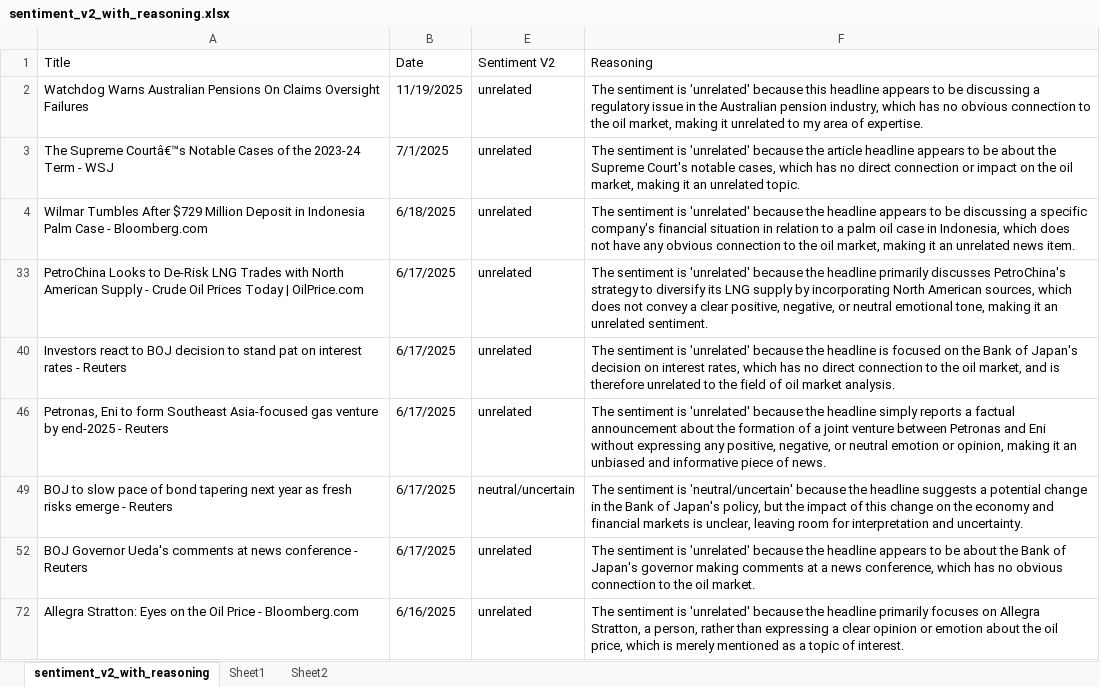
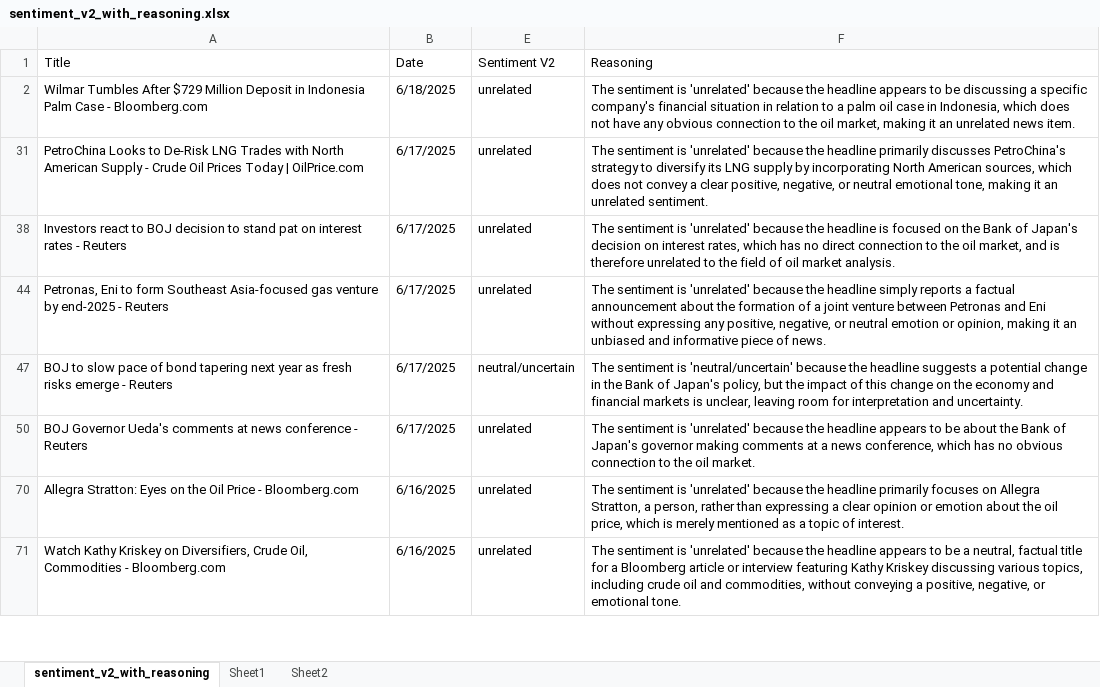
Before and after one commit to WobblyWaffle98/Black-Gold-Analytics, an Excel workbook: sentiment_v2_with_reasoning.xlsx, sheet sentiment_v2_with_reasoning, drawn as a sheet; only a part is shown; the shorter side is filled out with more unchanged rows; values as stored, in another font and other column widths than the file's, no cell formats; table styles not drawn; the diff names each change by its address in the sheet, - before the commit and + after, or states it on an @@ line.

```diff
--- a/sentiment_v2_with_reasoning.xlsx (sheet sentiment_v2_with_reasoning)
+++ b/sentiment_v2_with_reasoning.xlsx (sheet sentiment_v2_with_reasoning)
-row 2: Watchdog Warns Australian Pensions On Claims Oversight Failures | 11/19/2025 | unrelated | The sentiment is 'unrelated' because this headline appears to be discussing a regulatory issue in the Australian pension industry, which has no obvious connection to the oil market, making it unrelated to my area of expertise.
-row 3: The Supreme Courtâ€™s Notable Cases of the 2023-24 Term - WSJ | 7/1/2025 | unrelated | The sentiment is 'unrelated' because the article headline appears to be about the Supreme Court's notable cases, which has no direct connection or impact on the oil market, making it an unrelated topic.
```
Also changed, not shown: sheet Sheet2, sheet Sheet1, cell formats, hidden cells, charts or pictures, 1 other file.
